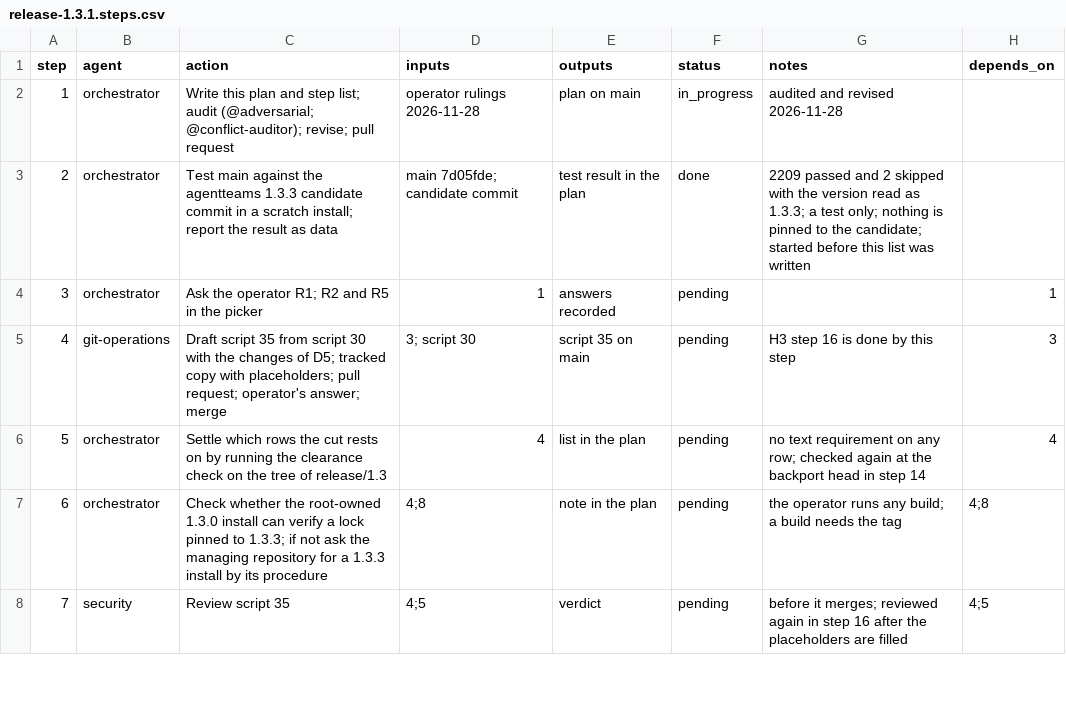
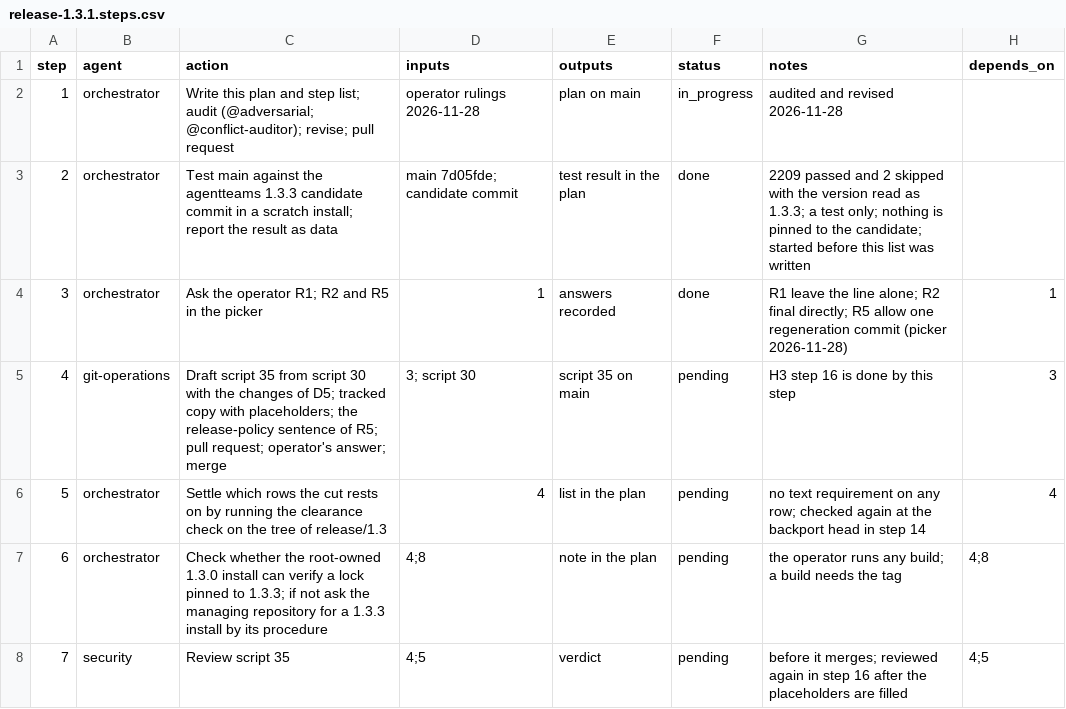
Before and after one commit to jlcatonjr/researchteam, a CSV file: references/plans/release-1.3.1.steps.csv, drawn as a sheet; only a part is shown.

```diff
--- a/references/plans/release-1.3.1.steps.csv
+++ b/references/plans/release-1.3.1.steps.csv
@@ -3,4 +3,4 @@ step,agent,action,inputs,outputs,status,notes,depends_on
 2,orchestrator,Test main against the agentteams 1.3.3 candidate commit in a scratch install; report the result as data,main 7d05fde; candidate commit,test result in the plan,done,2209 passed and 2 skipped with the version read as 1.3.3; a test only; nothing is pinned to the candidate; started before this list was written,
-3,orchestrator,Ask the operator R1; R2 and R5 in the picker,1,answers recorded,pending,,1
-4,git-operations,Draft script 35 from script 30 with the changes of D5; tracked copy with placeholders; pull request; operator's answer; merge,3; script 30,script 35 on main,pending,H3 step 16 is done by this step,3
+3,orchestrator,Ask the operator R1; R2 and R5 in the picker,1,answers recorded,done,R1 leave the line alone; R2 final directly; R5 allow one regeneration commit (picker 2026-11-28),1
+4,git-operations,Draft script 35 from script 30 with the changes of D5; tracked copy with placeholders; the release-policy sentence of R5; pull request; operator's answer; merge,3; script 30,script 35 on main,pending,H3 step 16 is done by this step,3
 5,orchestrator,Settle which rows the cut rests on by running the clearance check on the tree of release/1.3,4,list in the plan,pending,no text requirement on any row; checked again at the backport head in step 14,4
```
Also changed, not shown: 1 other file.
